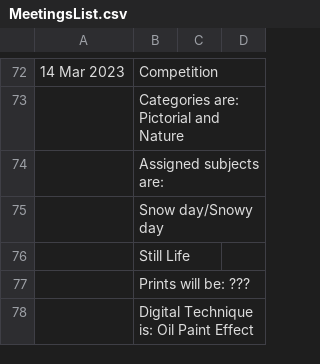
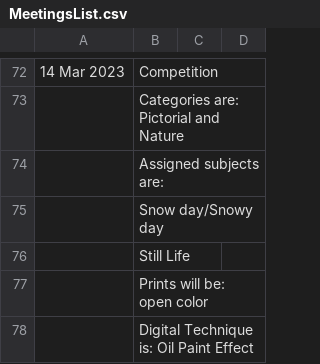
Before and after one commit to RayWallacePhotos/necc, a CSV file: MeetingsList.csv, drawn as a sheet; only a part is shown, gaps mark what is left out.

Commit message:
Prints

```diff
--- a/MeetingsList.csv
+++ b/MeetingsList.csv
@@ -88,3 +88,3 @@
 , "Still Life"
-, Prints will be: ???
+, Prints will be: open color
 , Digital Technique is: Oil Paint Effect
```
